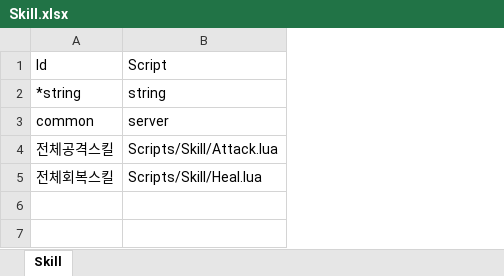
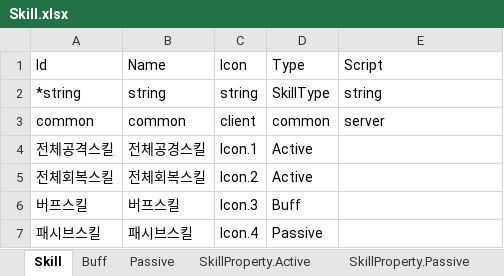
Before and after one commit to elky84/osd, an Excel workbook: design/Skill.xlsx, sheet Skill, drawn as a sheet; values as stored, in another font and other column widths than the file's, no borders; addresses are those after the commit; the diff names each change by its address in the sheet, - before the commit and + after, or states it on an @@ line.

```diff
--- a/design/Skill.xlsx (sheet Skill)
+++ b/design/Skill.xlsx (sheet Skill)
+sheet tab: Buff
+sheet tab: Passive
+sheet tab: SkillProperty.Active
+sheet tab: SkillProperty.Passive
+column B (Name), rows 2-5: string | common | 전체공경스킬 | 전체회복스킬
+column C (Icon), rows 2-5: string | client | Icon.1 | Icon.2
+column D (Type), rows 2-5: SkillType | common | Active | Active
-E4 (Script): Scripts/Skill/Attack.lua
+E4 (Script): (empty)
-E5 (Script): Scripts/Skill/Heal.lua
+E5 (Script): (empty)
+row 6: 버프스킬 | 버프스킬 | Icon.3 | Buff
+row 7: 패시브스킬 | 패시브스킬 | Icon.4 | Passive
```
Also changed, not shown: other sheet tabs, design/Reward.xlsx, 48 other files.
